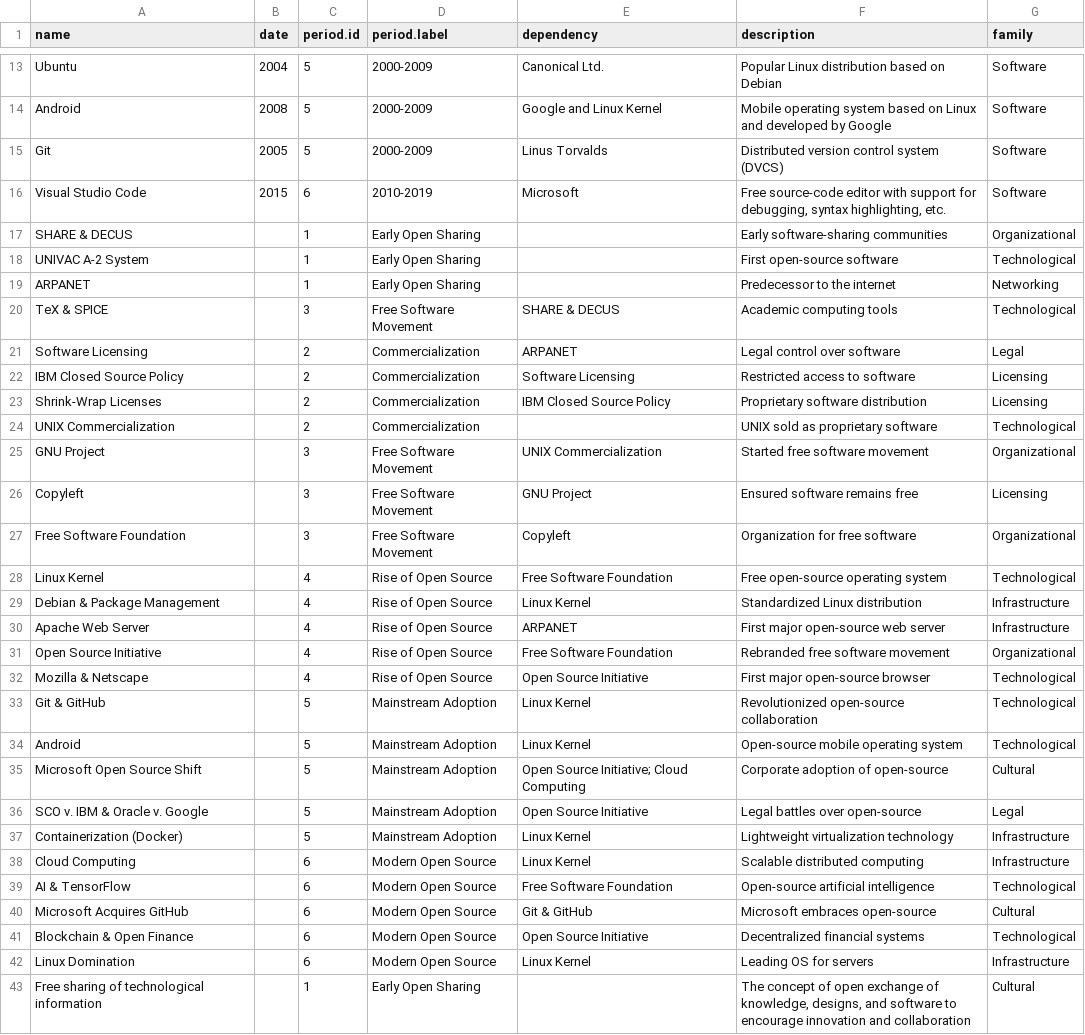
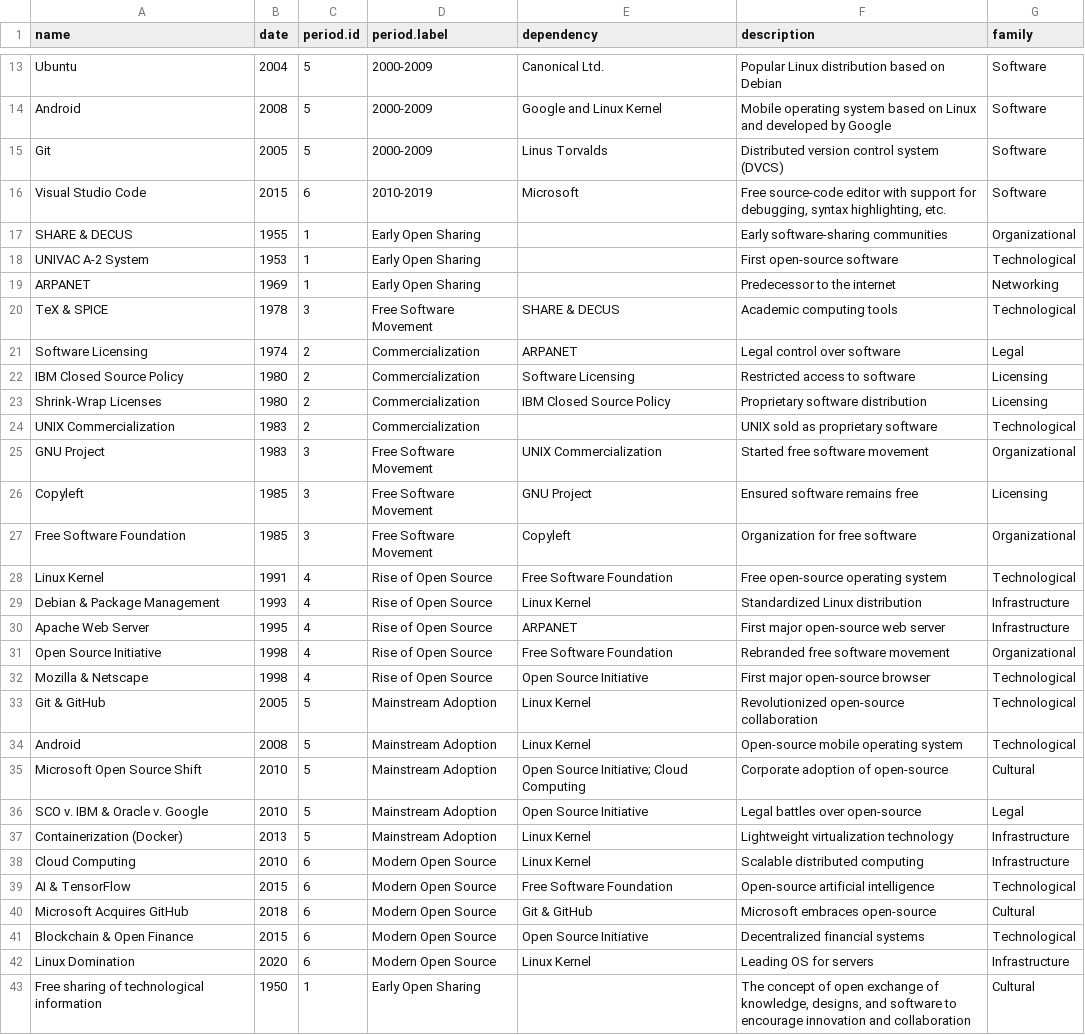
Before and after one commit to mdbesten/emergence, a CSV file: cards.csv, drawn as a sheet; only a part is shown, gaps mark what is left out; the diff covers the shown part only; the diff names each change by its address in the sheet, - before the commit and + after, or states it on an @@ line.

Commit message:
Update cards.csv - Dates
There were missing dates

```diff
--- a/cards.csv
+++ b/cards.csv
-B17 (date): (empty)
+B17 (date): 1955
-B18 (date): (empty)
+B18 (date): 1953
-B19 (date): (empty)
+B19 (date): 1969
-B20 (date): (empty)
+B20 (date): 1978
-B21 (date): (empty)
+B21 (date): 1974
-B22:B23 (date): (empty)
+B22:B23 (date): 1980
-B24:B25 (date): (empty)
+B24:B25 (date): 1983
-B26:B27 (date): (empty)
+B26:B27 (date): 1985
-B28 (date): (empty)
+B28 (date): 1991
-B29 (date): (empty)
+B29 (date): 1993
-B30 (date): (empty)
+B30 (date): 1995
-B31:B32 (date): (empty)
+B31:B32 (date): 1998
-B33 (date): (empty)
+B33 (date): 2005
-B34 (date): (empty)
+B34 (date): 2008
-B35:B36 (date): (empty)
+B35:B36 (date): 2010
-B37 (date): (empty)
+B37 (date): 2013
-B38 (date): (empty)
+B38 (date): 2010
-B39 (date): (empty)
+B39 (date): 2015
-B40 (date): (empty)
+B40 (date): 2018
-B41 (date): (empty)
+B41 (date): 2015
-B42 (date): (empty)
+B42 (date): 2020
-B43 (date): (empty)
+B43 (date): 1950
```
Also changed, not shown: 16 edited cells elsewhere in this file.
